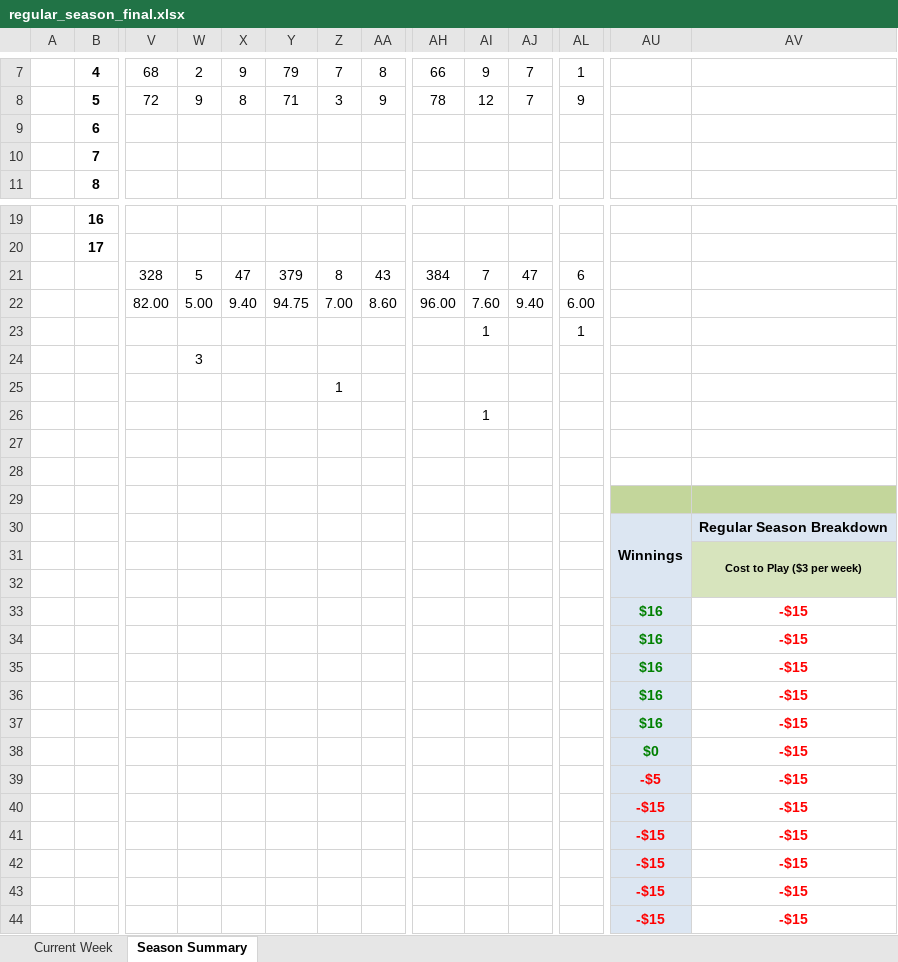
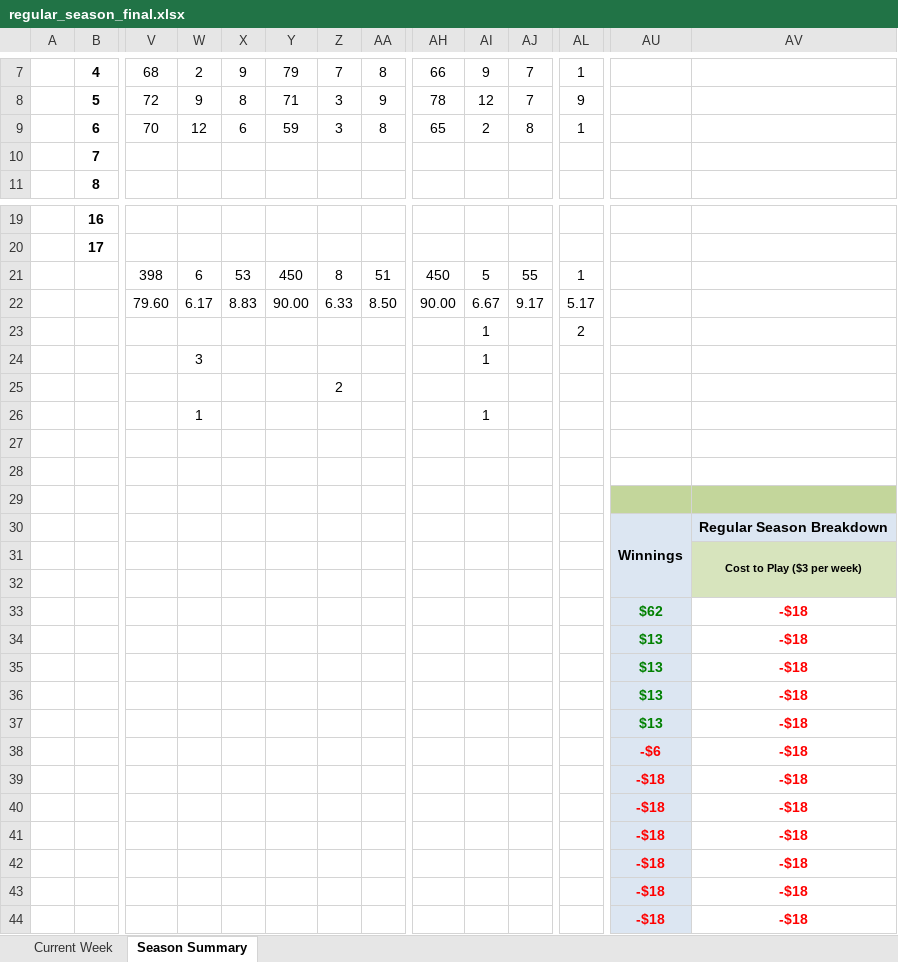
Before and after one commit to jlwebpages/fp, an Excel workbook: regular_season_final.xlsx, sheet Season Summary, drawn as a sheet; only a part is shown, gaps mark what is left out; values as stored, in another font and other column widths than the file's, no borders; conditional formats not drawn; removed rows and columns are numbered as before the commit, all else as after; rows hold the shown columns only; the diff covers the shown part only; the diff names each change by its address in the sheet, - before the commit and + after, or states it on an @@ line.

```diff
--- a/regular_season_final.xlsx (sheet Season Summary)
+++ b/regular_season_final.xlsx (sheet Season Summary)
-row 9:  | 6
+row 9:  | 6 | 70 | 12 | 6 | 59 | 3 | 8 | 65 | 2 | 8 | 1
-row 21:  |  | 328 | 5 | 47 | 379 | 8 | 43 | 384 | 7 | 47 | 6
-row 22:  |  | 82.00 | 5.00 | 9.40 | 94.75 | 7.00 | 8.60 | 96.00 | 7.60 | 9.40 | 6.00
+row 21:  |  | 398 | 6 | 53 | 450 | 8 | 51 | 450 | 5 | 55 | 1
+row 22:  |  | 79.60 | 6.17 | 8.83 | 90.00 | 6.33 | 8.50 | 90.00 | 6.67 | 9.17 | 5.17
-AL23: 1
+AL23: 2
-AI24: (empty)
+AI24: 1
-Z25: 1
+Z25: 2
-W26: (empty)
+W26: 1
+row 33:  |  |  |  |  |  |  |  |  |  |  |  | $62 | -$18
-AU34:AU37: $16
+AU34:AU37: $13
-AV34:AV37: -$15
+AV34:AV37: -$18
-row 37:  |  |  |  |  |  |  |  |  |  |  |  | $16 | -$15
-row 38:  |  |  |  |  |  |  |  |  |  |  |  | $0 | -$15
-row 39:  |  |  |  |  |  |  |  |  |  |  |  | -$5 | -$15
-row 40:  |  |  |  |  |  |  |  |  |  |  |  | -$15 | -$15
-row 41:  |  |  |  |  |  |  |  |  |  |  |  | -$15 | -$15
-row 42:  |  |  |  |  |  |  |  |  |  |  |  | -$15 | -$15
-row 43:  |  |  |  |  |  |  |  |  |  |  |  | -$15 | -$15
-row 44:  |  |  |  |  |  |  |  |  |  |  |  | -$15 | -$15
+row 38:  |  |  |  |  |  |  |  |  |  |  |  | -$6 | -$18
+row 39:  |  |  |  |  |  |  |  |  |  |  |  | -$18 | -$18
+row 40:  |  |  |  |  |  |  |  |  |  |  |  | -$18 | -$18
+row 41:  |  |  |  |  |  |  |  |  |  |  |  | -$18 | -$18
+row 42:  |  |  |  |  |  |  |  |  |  |  |  | -$18 | -$18
+row 43:  |  |  |  |  |  |  |  |  |  |  |  | -$18 | -$18
+row 44:  |  |  |  |  |  |  |  |  |  |  |  | -$18 | -$18
```
Also changed, not shown: 13 edited cells and cell formats elsewhere in this sheet, sheet Current Week, hidden cells, 4 other files.
